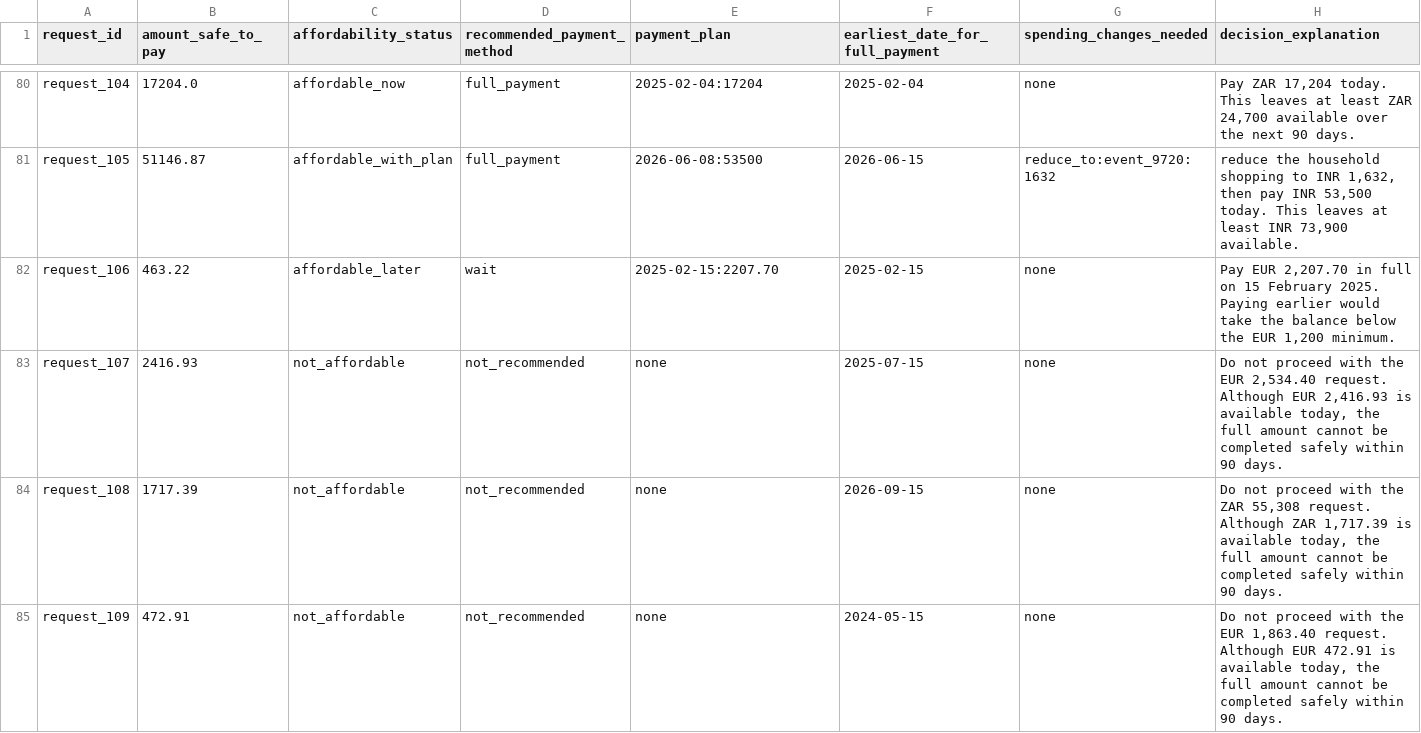
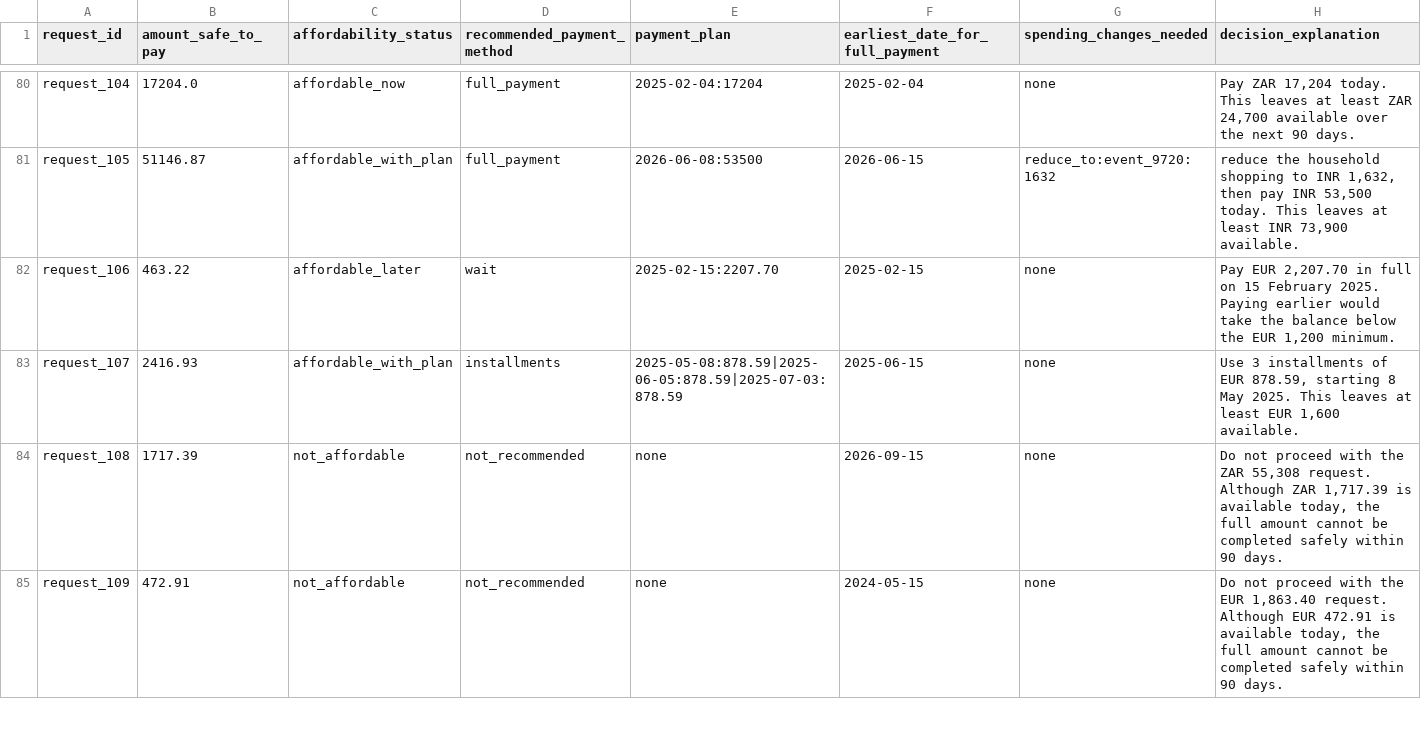
Before and after one commit to katthi-goutham-reddy/hackerrank-september, a CSV file: output.csv, drawn as a sheet; only a part is shown, gaps mark what is left out; the diff covers the shown part only.

```diff
--- a/output.csv
+++ b/output.csv
@@ -82,3 +82,3 @@ request_105,51146.87,affordable_with_plan,full_payment,2026-06-08:53500,2026-06-
 request_106,463.22,affordable_later,wait,2025-02-15:2207.70,2025-02-15,none,"Pay EUR 2,207.70 in full on 15 February 2025. Paying earlier would take the balance below the EUR 1,200 minimum."
-request_107,2416.93,not_affordable,not_recommended,none,2025-07-15,none,"Do not proceed with the EUR 2,534.40 request. Although EUR 2,416.93 is available today, the full amount cannot be completed safely within 90 days."
+request_107,2416.93,affordable_with_plan,installments,2025-05-08:878.59|2025-06-05:878.59|2025-07-03:878.59,2025-06-15,none,"Use 3 installments of EUR 878.59, starting 8 May 2025. This leaves at least EUR 1,600 available."
 request_108,1717.39,not_affordable,not_recommended,none,2026-09-15,none,"Do not proceed with the ZAR 55,308 request. Although ZAR 1,717.39 is available today, the full amount cannot be completed safely within 90 days."
```
Also changed, not shown: 105 edited cells elsewhere in this file, 15 other files.
